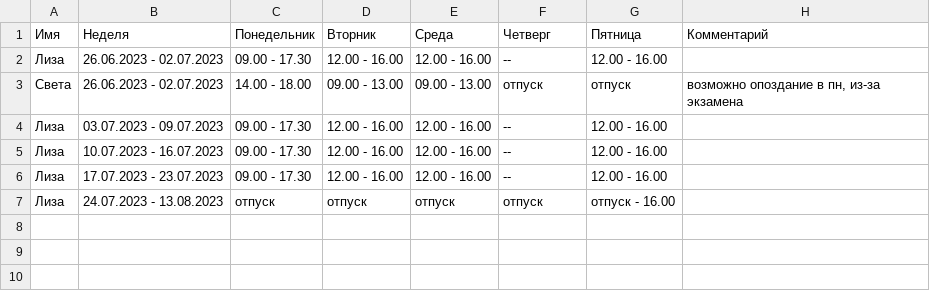
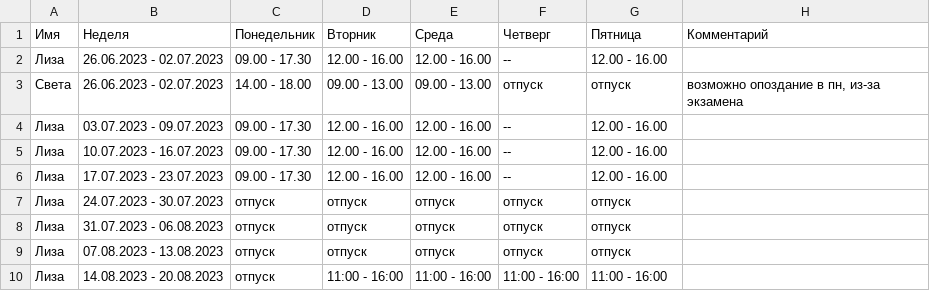
Before and after one commit to oadb-ds/timetable, a TSV file: ds_timetable.tsv, drawn as a sheet.

Commit message:
Update ds_timetable.tsv

```diff
--- a/ds_timetable.tsv
+++ b/ds_timetable.tsv
@@ -6,2 +6,5 @@
 Лиза	17.07.2023 - 23.07.2023	09.00 - 17.30	12.00 - 16.00	12.00 - 16.00	--	12.00 - 16.00	
-Лиза	24.07.2023 - 13.08.2023	отпуск	отпуск	отпуск	отпуск	отпуск - 16.00	
+Лиза	24.07.2023 - 30.07.2023	отпуск	отпуск	отпуск	отпуск	отпуск	
+Лиза	31.07.2023 - 06.08.2023	отпуск	отпуск	отпуск	отпуск	отпуск	
+Лиза	07.08.2023 - 13.08.2023	отпуск	отпуск	отпуск	отпуск	отпуск	
+Лиза	14.08.2023 - 20.08.2023	отпуск	11:00 - 16:00	11:00 - 16:00	11:00 - 16:00	11:00 - 16:00	
```
